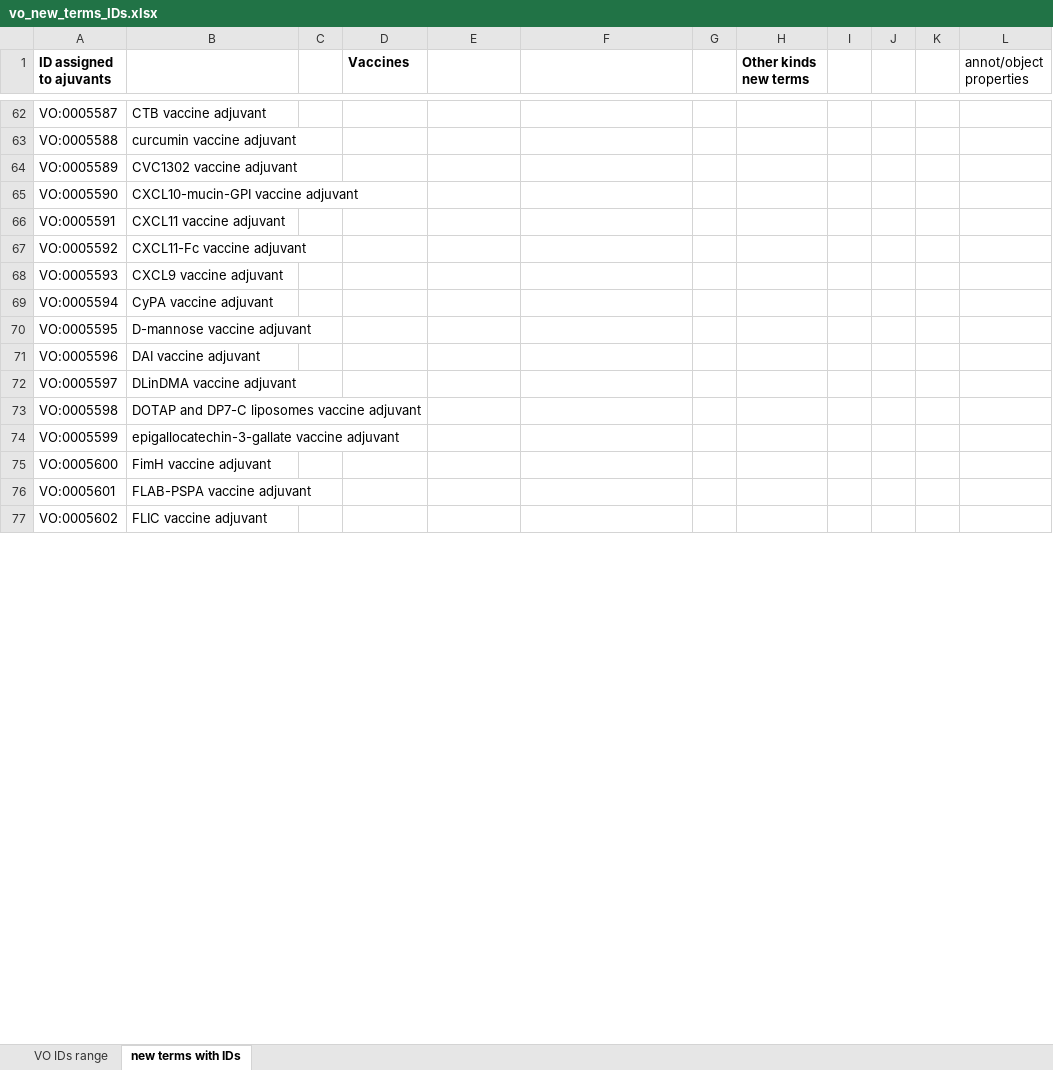
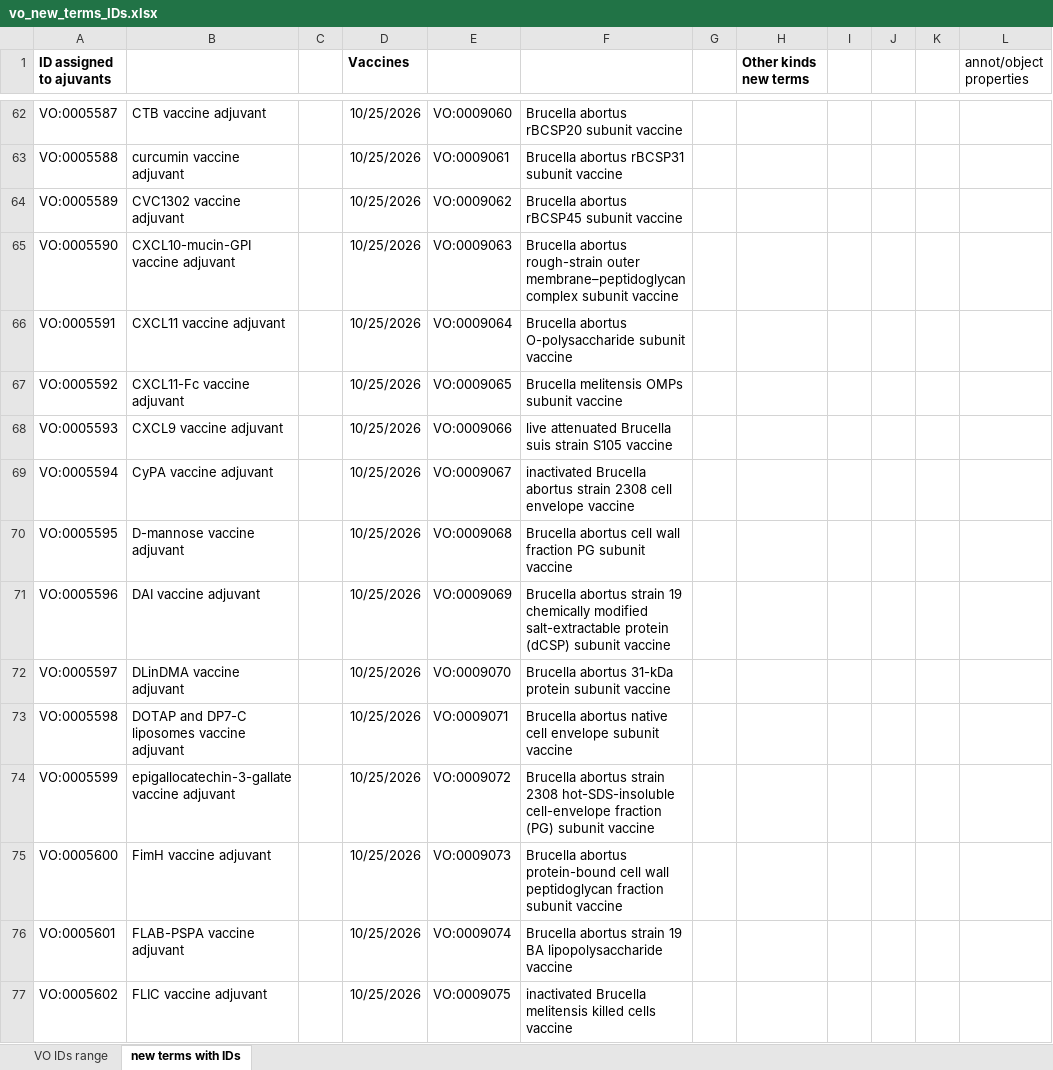
Before and after one commit to vaccineontology/VO, an Excel workbook: src/vo_new_terms_IDs.xlsx, sheet new terms with IDs, drawn as a sheet; only a part is shown, gaps mark what is left out; values as stored, in another font and other column widths than the file's, no borders; the diff covers the shown part only; the diff names each change by its address in the sheet, - before the commit and + after, or states it on an @@ line.

Commit message:
add 592 Brucella vaccines extracted from literature

```diff
--- a/src/vo_new_terms_IDs.xlsx (sheet new terms with IDs)
+++ b/src/vo_new_terms_IDs.xlsx (sheet new terms with IDs)
-D62:D77 (Vaccines): (empty)
+D62:D77 (Vaccines): 10/25/2026
-E62: (empty)
+E62: VO:0009060
-F62: (empty)
+F62: Brucella abortus rBCSP20 subunit vaccine
-E63: (empty)
+E63: VO:0009061
-F63: (empty)
+F63: Brucella abortus rBCSP31 subunit vaccine
-E64: (empty)
+E64: VO:0009062
-F64: (empty)
+F64: Brucella abortus rBCSP45 subunit vaccine
-E65: (empty)
+E65: VO:0009063
-F65: (empty)
+F65: Brucella abortus rough-strain outer membrane–peptidoglycan complex subunit vaccine
-E66: (empty)
+E66: VO:0009064
-F66: (empty)
+F66: Brucella abortus O-polysaccharide subunit vaccine
-E67: (empty)
+E67: VO:0009065
-F67: (empty)
+F67: Brucella melitensis OMPs subunit vaccine
-E68: (empty)
+E68: VO:0009066
-F68: (empty)
+F68: live attenuated Brucella suis strain S105 vaccine
-E69: (empty)
+E69: VO:0009067
-F69: (empty)
+F69: inactivated Brucella abortus strain 2308 cell envelope vaccine
-E70: (empty)
+E70: VO:0009068
-F70: (empty)
+F70: Brucella abortus cell wall fraction PG subunit vaccine
-E71: (empty)
+E71: VO:0009069
-F71: (empty)
+F71: Brucella abortus strain 19 chemically modified salt-extractable protein (dCSP) subunit vaccine
-E72: (empty)
+E72: VO:0009070
-F72: (empty)
+F72: Brucella abortus 31-kDa protein subunit vaccine
-E73: (empty)
+E73: VO:0009071
-F73: (empty)
+F73: Brucella abortus native cell envelope subunit vaccine
-E74: (empty)
+E74: VO:0009072
-F74: (empty)
+F74: Brucella abortus strain 2308 hot-SDS-insoluble cell-envelope fraction (PG) subunit vaccine
-E75: (empty)
+E75: VO:0009073
-F75: (empty)
+F75: Brucella abortus protein-bound cell wall peptidoglycan fraction subunit vaccine
-E76: (empty)
+E76: VO:0009074
-F76: (empty)
+F76: Brucella abortus strain 19 BA lipopolysaccharide vaccine
-E77: (empty)
+E77: VO:0009075
-F77: (empty)
+F77: inactivated Brucella melitensis killed cells vaccine
```
Also changed, not shown: 367 added rows, 627 edited cells and cell formats elsewhere in this sheet, 2 other files.
